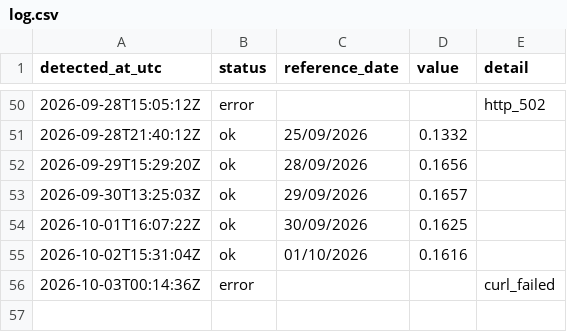
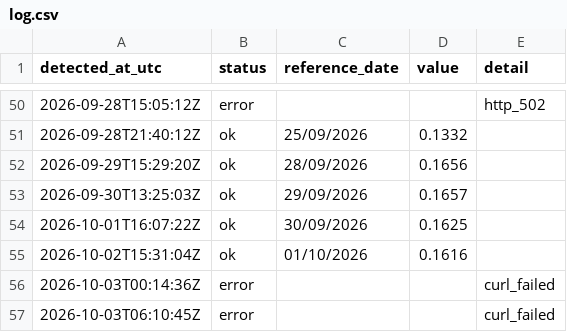
Before and after one commit to luispaulopinto/tr_test, a CSV file: log.csv, drawn as a sheet; only a part is shown, gaps mark what is left out.

```diff
--- a/log.csv
+++ b/log.csv
@@ -56 +56,2 @@ detected_at_utc;status;reference_date;value;detail
 2026-10-03T00:14:36Z;error;;;curl_failed
+2026-10-03T06:10:45Z;error;;;curl_failed
```
